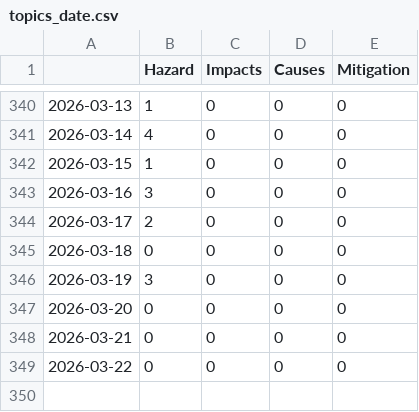
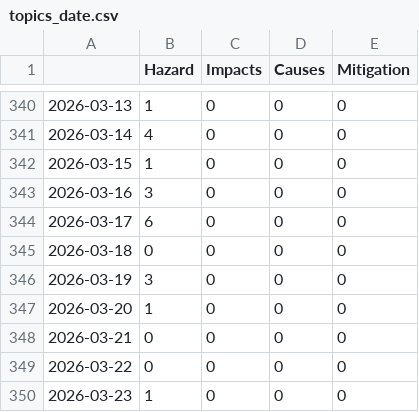
Before and after one commit to emorl-news/winterIsComing, a CSV file: csv/topics_date.csv, drawn as a sheet; only a part is shown, gaps mark what is left out.

```diff
--- a/csv/topics_date.csv
+++ b/csv/topics_date.csv
@@ -343,7 +343,8 @@
 2026-03-16,3,0,0,0
-2026-03-17,2,0,0,0
+2026-03-17,6,0,0,0
 2026-03-18,0,0,0,0
 2026-03-19,3,0,0,0
-2026-03-20,0,0,0,0
+2026-03-20,1,0,0,0
 2026-03-21,0,0,0,0
 2026-03-22,0,0,0,0
+2026-03-23,1,0,0,0
```
Also changed, not shown: 4 other files.
